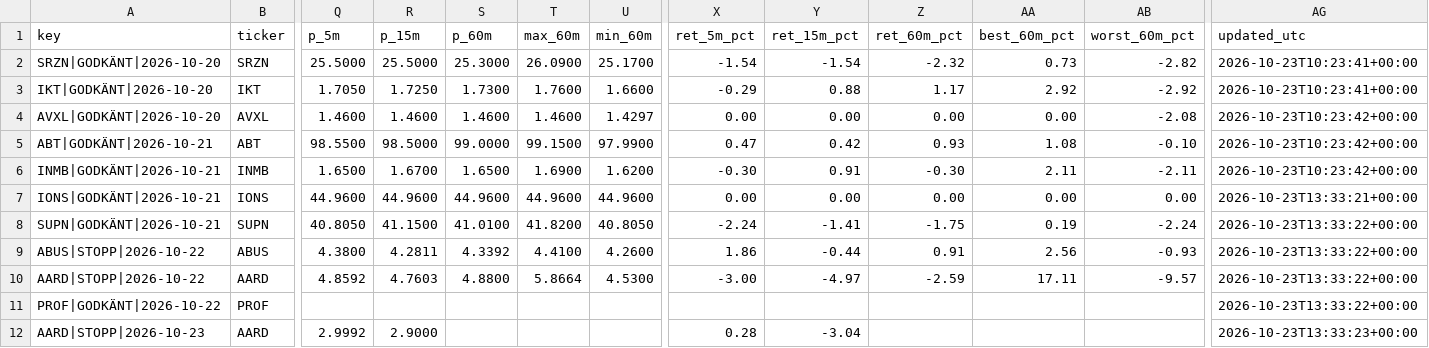
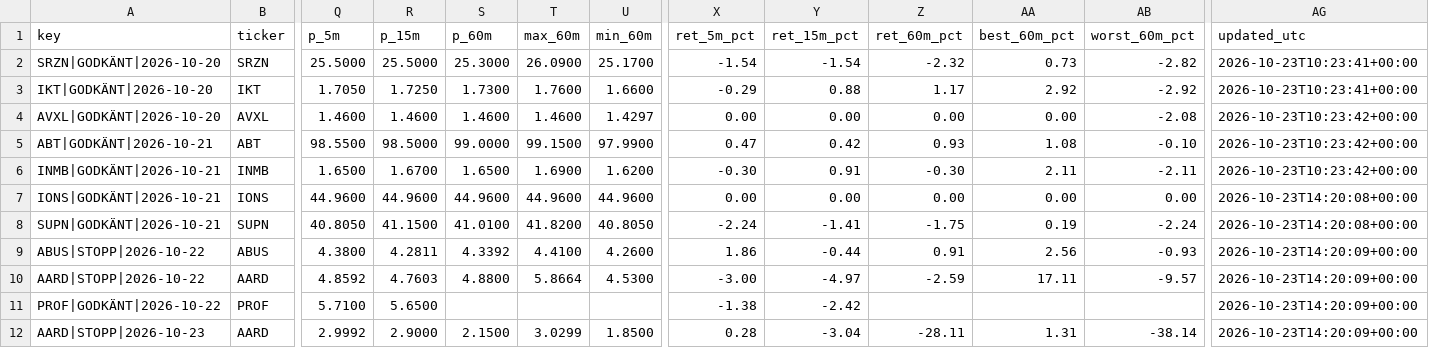
Before and after one commit to emilwiktorsson-jpg/fda-collector, a CSV file: data/signals.csv, drawn as a sheet; only a part is shown, gaps mark what is left out; the diff names each change by its address in the sheet, - before the commit and + after, or states it on an @@ line.

```diff
--- a/data/signals.csv
+++ b/data/signals.csv
-AG7 (updated_utc): 2026-10-23T13:33:21+00:00
+AG7 (updated_utc): 2026-10-23T14:20:08+00:00
-AG8 (updated_utc): 2026-10-23T13:33:22+00:00
+AG8 (updated_utc): 2026-10-23T14:20:08+00:00
-AG9:AG11 (updated_utc): 2026-10-23T13:33:22+00:00
+AG9:AG11 (updated_utc): 2026-10-23T14:20:09+00:00
-Q11 (p_5m): (empty)
+Q11 (p_5m): 5.7100
-R11 (p_15m): (empty)
+R11 (p_15m): 5.6500
-X11 (ret_5m_pct): (empty)
+X11 (ret_5m_pct): -1.38
-Y11 (ret_15m_pct): (empty)
+Y11 (ret_15m_pct): -2.42
-S12 (p_60m): (empty)
+S12 (p_60m): 2.1500
-T12 (max_60m): (empty)
+T12 (max_60m): 3.0299
-U12 (min_60m): (empty)
+U12 (min_60m): 1.8500
-Z12 (ret_60m_pct): (empty)
+Z12 (ret_60m_pct): -28.11
-AA12 (best_60m_pct): (empty)
+AA12 (best_60m_pct): 1.31
-AB12 (worst_60m_pct): (empty)
+AB12 (worst_60m_pct): -38.14
-AG12 (updated_utc): 2026-10-23T13:33:23+00:00
+AG12 (updated_utc): 2026-10-23T14:20:09+00:00
```
Also changed, not shown: data/heartbeat.csv, 2 other files.
